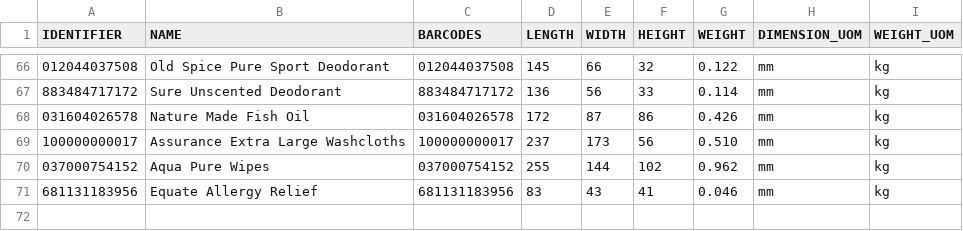
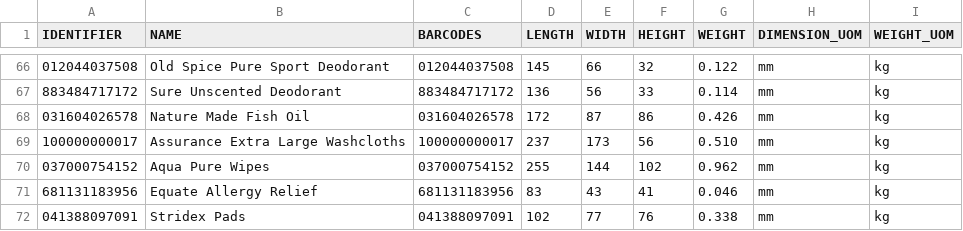
Before and after one commit to tanmayDhasade/sqa_scripts, a CSV file: new_skus.csv, drawn as a sheet; only a part is shown, gaps mark what is left out; the diff names each change by its address in the sheet, - before the commit and + after, or states it on an @@ line.

Commit message:
Update new_skus.csv

```diff
--- a/new_skus.csv
+++ b/new_skus.csv
+row 72: 041388097091 | Stridex Pads | 041388097091 | 102 | 77 | 76 | 0.338 | mm | kg
```
